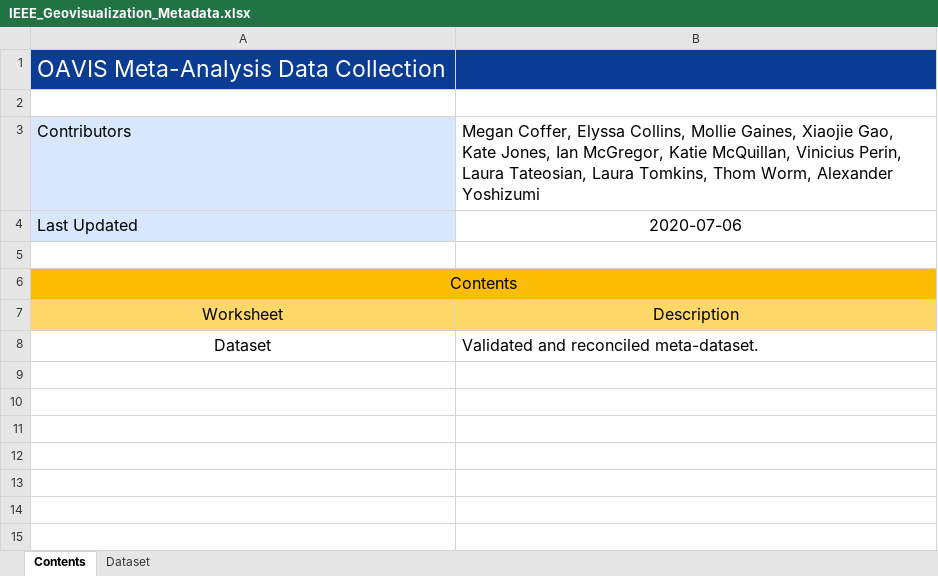
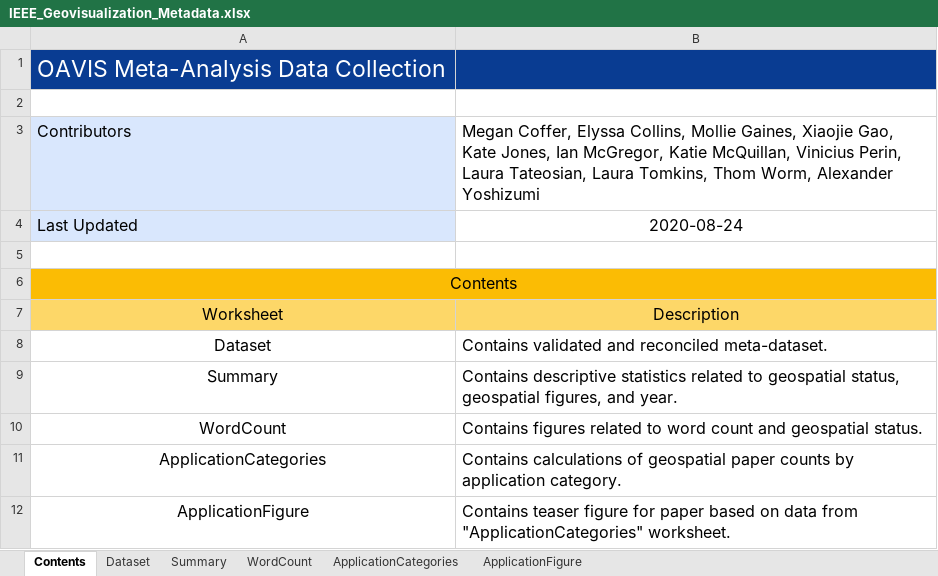
Before and after one commit to ajyoshizumi/IEEE_Geovisualization_Review, an Excel workbook: IEEE_Geovisualization_Metadata.xlsx, sheet Contents, drawn as a sheet; values as stored, in another font and other column widths than the file's, no borders; charts and pictures not drawn; the diff names each change by its address in the sheet, - before the commit and + after, or states it on an @@ line.

Commit message:
Update IEEE_Geovisualization_Metadata.xlsx
Update for paper revisions [in progress]

```diff
--- a/IEEE_Geovisualization_Metadata.xlsx (sheet Contents)
+++ b/IEEE_Geovisualization_Metadata.xlsx (sheet Contents)
+sheet tab: Summary
+sheet tab: WordCount
+sheet tab: ApplicationCategories
+sheet tab: ApplicationFigure
-B4: 2020-07-06
+B4: 2020-08-24
-B8: Validated and reconciled meta-dataset.
+B8: Contains validated and reconciled meta-dataset.
+row 9: Summary | Contains descriptive statistics related to geospatial status, geospatial figures, and year.
+row 10: WordCount | Contains figures related to word count and geospatial status.
+row 11: ApplicationCategories | Contains calculations of geospatial paper counts by application category.
+row 12: ApplicationFigure | Contains teaser figure for paper based on data from "ApplicationCategories" worksheet.
```
Also changed, not shown: sheet Dataset, charts or pictures.
